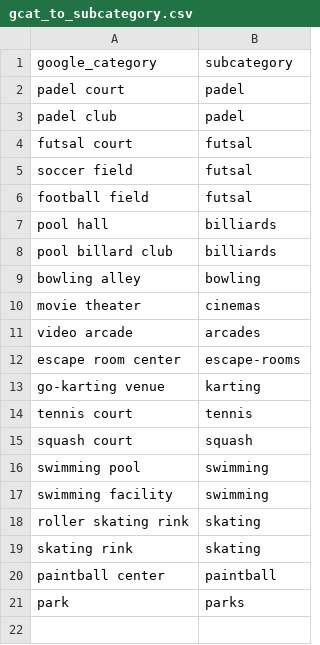
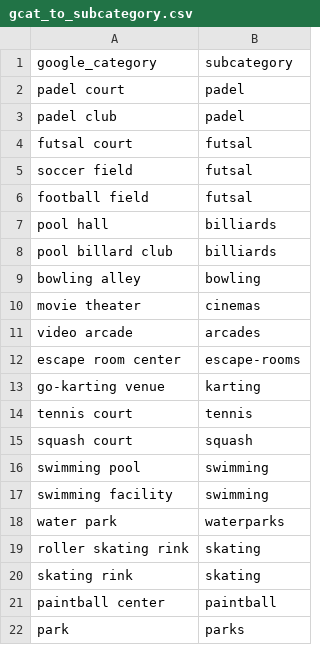
Before and after one commit to hassanraza04/niklo, a CSV file: pipeline/transform/seeds/gcat_to_subcategory.csv, drawn as a sheet.

```diff
--- a/pipeline/transform/seeds/gcat_to_subcategory.csv
+++ b/pipeline/transform/seeds/gcat_to_subcategory.csv
@@ -17,2 +17,3 @@ swimming pool,swimming
 swimming facility,swimming
+water park,waterparks
 roller skating rink,skating
```
Also changed, not shown: pipeline/transform/seeds/category_overrides.csv, pipeline/transform/seeds/photo_source_overrides.csv, 35 other files.
